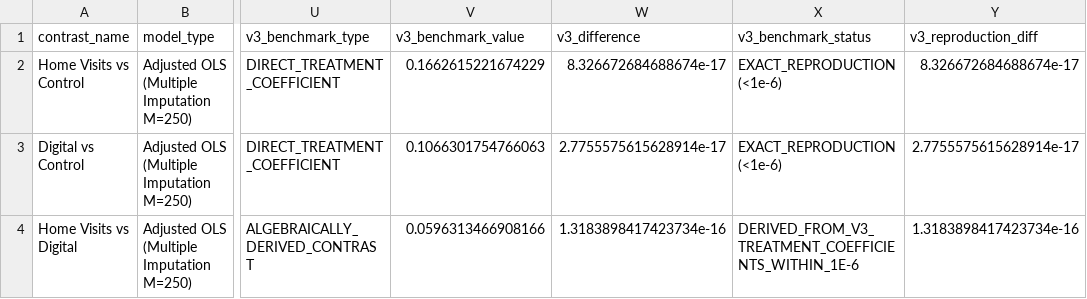
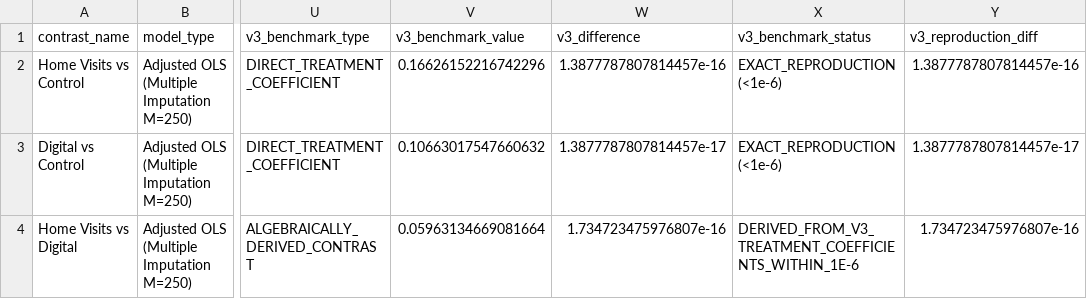
Before and after one commit to nayanojwal0810/Yantra---Industrial-Anomaly-Detection-Monitoring, a CSV file: validation/V4_power_precision_audit/outputs/adjusted_pairwise_contrasts.csv, drawn as a sheet; only a part is shown, gaps mark what is left out; the diff names each change by its address in the sheet, - before the commit and + after, or states it on an @@ line.

Commit message:
Fix V4 benchmark precision and pairwise table labels

```diff
--- a/validation/V4_power_precision_audit/outputs/adjusted_pairwise_contrasts.csv
+++ b/validation/V4_power_precision_audit/outputs/adjusted_pairwise_contrasts.csv
-V2 (v3_benchmark_value): 0.1662615221674229
+V2 (v3_benchmark_value): 0.16626152216742296
-W2 (v3_difference): 8.326672684688674e-17
+W2 (v3_difference): 1.3877787807814457e-16
-Y2 (v3_reproduction_diff): 8.326672684688674e-17
+Y2 (v3_reproduction_diff): 1.3877787807814457e-16
-V3 (v3_benchmark_value): 0.1066301754766063
+V3 (v3_benchmark_value): 0.10663017547660632
-W3 (v3_difference): 2.7755575615628914e-17
+W3 (v3_difference): 1.3877787807814457e-17
-Y3 (v3_reproduction_diff): 2.7755575615628914e-17
+Y3 (v3_reproduction_diff): 1.3877787807814457e-17
-V4 (v3_benchmark_value): 0.0596313466908166
+V4 (v3_benchmark_value): 0.05963134669081664
-W4 (v3_difference): 1.3183898417423734e-16
+W4 (v3_difference): 1.734723475976807e-16
-Y4 (v3_reproduction_diff): 1.3183898417423734e-16
+Y4 (v3_reproduction_diff): 1.734723475976807e-16
```
Also changed, not shown: 3 other files.
